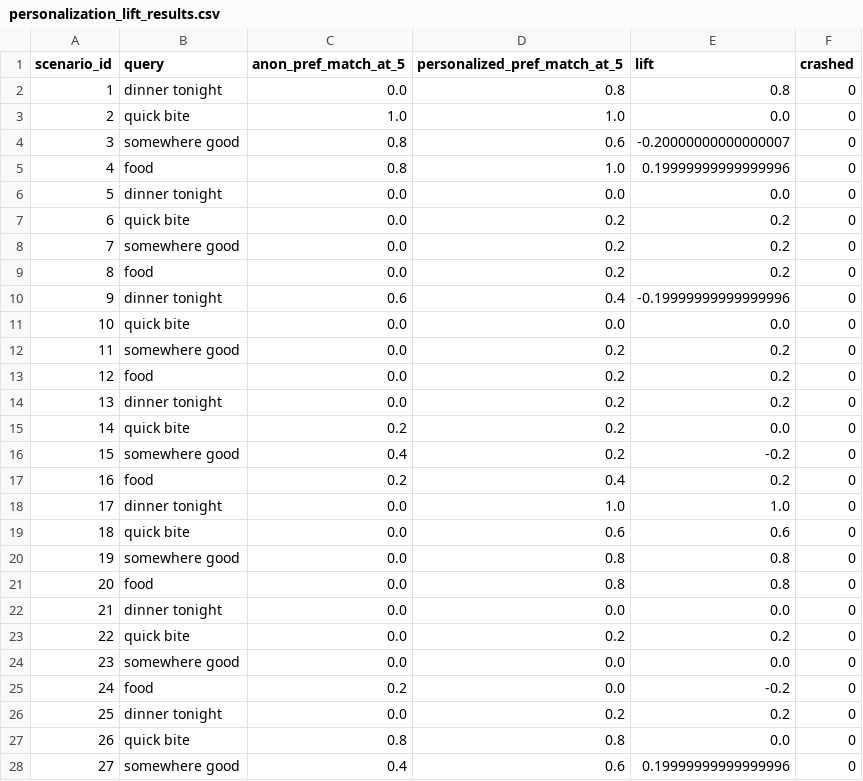
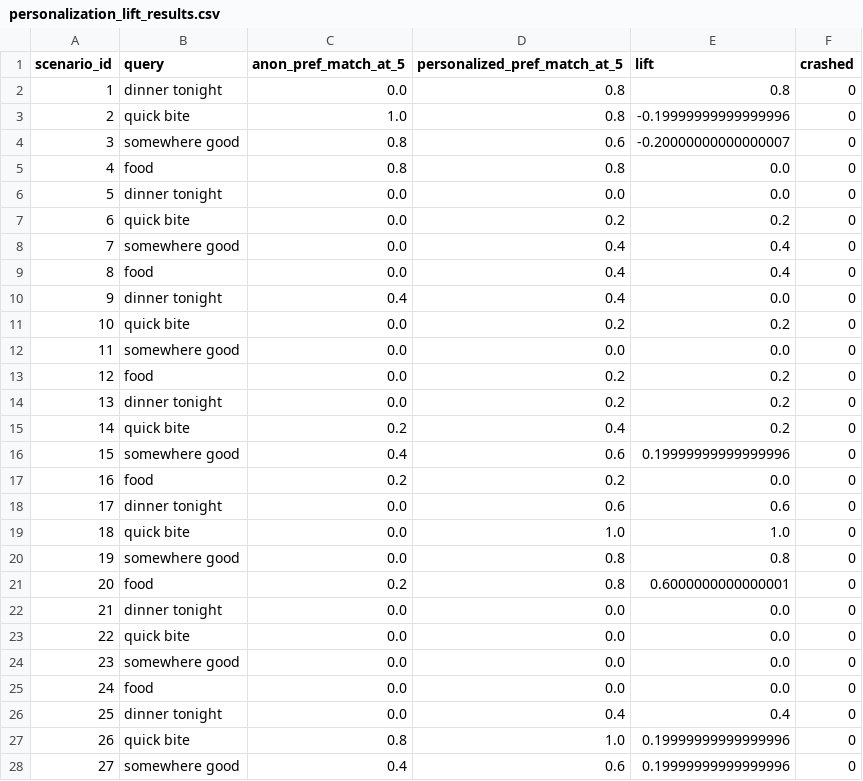
Before and after one commit to JonasChenJusFox/ML_FinalProject, a CSV file: testing/personalization_lift_results.csv, drawn as a sheet; only a part is shown; the diff covers the shown part only.

```diff
--- a/testing/personalization_lift_results.csv
+++ b/testing/personalization_lift_results.csv
@@ -2,27 +2,27 @@ scenario_id,query,anon_pref_match_at_5,personalized_pref_match_at_5,lift,crashed
 1,dinner tonight,0.0,0.8,0.8,0
-2,quick bite,1.0,1.0,0.0,0
+2,quick bite,1.0,0.8,-0.19999999999999996,0
 3,somewhere good,0.8,0.6,-0.20000000000000007,0
-4,food,0.8,1.0,0.19999999999999996,0
+4,food,0.8,0.8,0.0,0
 5,dinner tonight,0.0,0.0,0.0,0
 6,quick bite,0.0,0.2,0.2,0
-7,somewhere good,0.0,0.2,0.2,0
-8,food,0.0,0.2,0.2,0
-9,dinner tonight,0.6,0.4,-0.19999999999999996,0
-10,quick bite,0.0,0.0,0.0,0
-11,somewhere good,0.0,0.2,0.2,0
+7,somewhere good,0.0,0.4,0.4,0
+8,food,0.0,0.4,0.4,0
+9,dinner tonight,0.4,0.4,0.0,0
+10,quick bite,0.0,0.2,0.2,0
+11,somewhere good,0.0,0.0,0.0,0
 12,food,0.0,0.2,0.2,0
 13,dinner tonight,0.0,0.2,0.2,0
-14,quick bite,0.2,0.2,0.0,0
-15,somewhere good,0.4,0.2,-0.2,0
-16,food,0.2,0.4,0.2,0
-17,dinner tonight,0.0,1.0,1.0,0
-18,quick bite,0.0,0.6,0.6,0
+14,quick bite,0.2,0.4,0.2,0
+15,somewhere good,0.4,0.6,0.19999999999999996,0
+16,food,0.2,0.2,0.0,0
+17,dinner tonight,0.0,0.6,0.6,0
+18,quick bite,0.0,1.0,1.0,0
 19,somewhere good,0.0,0.8,0.8,0
-20,food,0.0,0.8,0.8,0
+20,food,0.2,0.8,0.6000000000000001,0
 21,dinner tonight,0.0,0.0,0.0,0
-22,quick bite,0.0,0.2,0.2,0
+22,quick bite,0.0,0.0,0.0,0
 23,somewhere good,0.0,0.0,0.0,0
-24,food,0.2,0.0,-0.2,0
-25,dinner tonight,0.0,0.2,0.2,0
-26,quick bite,0.8,0.8,0.0,0
+24,food,0.0,0.0,0.0,0
+25,dinner tonight,0.0,0.4,0.4,0
+26,quick bite,0.8,1.0,0.19999999999999996,0
 27,somewhere good,0.4,0.6,0.19999999999999996,0
```
Also changed, not shown: 66 edited cells elsewhere in this file, testing/filter_satisfaction_results.csv, testing/latency_results.csv, 5 other files.
